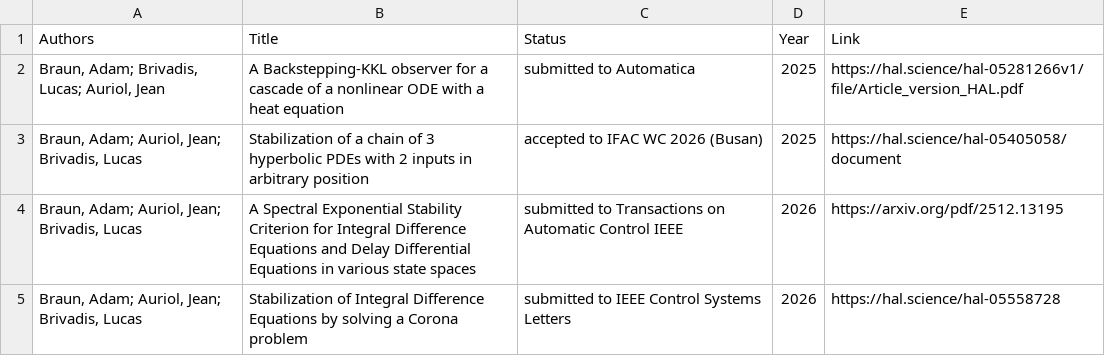
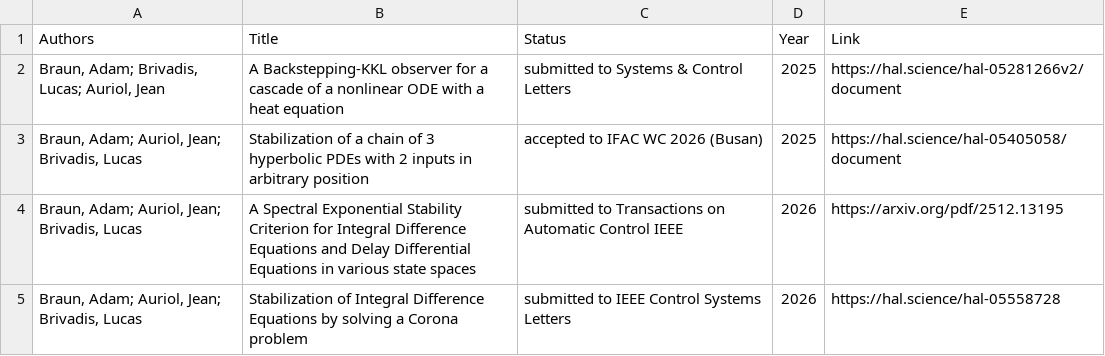
Before and after one commit to AdamBraunMaths/adambraunmaths.github.io, a CSV file: _data/preprints.csv, drawn as a sheet.

Commit message:
Update preprints.csv

```diff
--- a/_data/preprints.csv
+++ b/_data/preprints.csv
@@ -1,3 +1,3 @@
 Authors,Title,Status,Year,Link
-"Braun, Adam; Brivadis, Lucas; Auriol, Jean","A Backstepping-KKL observer for a cascade of a nonlinear ODE with a heat equation","submitted to Automatica",2025,"https://hal.science/hal-05281266v1/file/Article_version_HAL.pdf"
+"Braun, Adam; Brivadis, Lucas; Auriol, Jean","A Backstepping-KKL observer for a cascade of a nonlinear ODE with a heat equation","submitted to Systems & Control Letters",2025,"https://hal.science/hal-05281266v2/document"
 "Braun, Adam; Auriol, Jean; Brivadis, Lucas","Stabilization of a chain of 3 hyperbolic PDEs with 2 inputs in arbitrary position","accepted to IFAC WC 2026 (Busan)",2025,"https://hal.science/hal-05405058/document"
```
